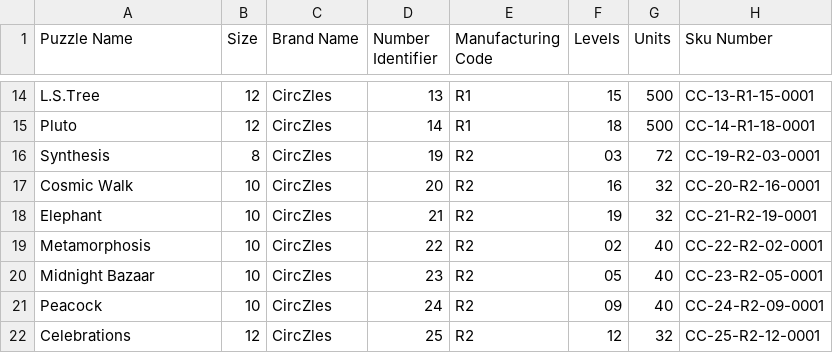
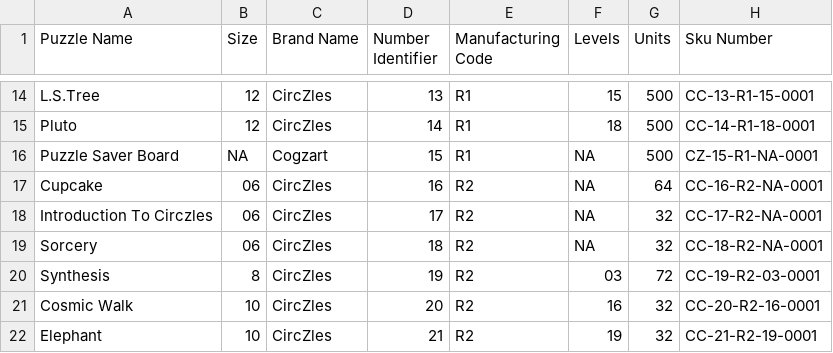
Before and after one commit to techadmin5/circzles-player-hub-v2, a TSV file: docs/circzles-catalog/source.tsv, drawn as a sheet; only a part is shown, gaps mark what is left out; the shorter side is filled out with more unchanged rows.

Commit message:
fix(catalog): preserve complete 82-row manufacturing source

```diff
--- a/docs/circzles-catalog/source.tsv
+++ b/docs/circzles-catalog/source.tsv
@@ -15,2 +15,6 @@ L.S.Tree	12	CircZles 	13	R1	15	500	CC-13-R1-15-0001
 Pluto	12	CircZles 	14	R1	18	500	CC-14-R1-18-0001
+Puzzle Saver Board	NA	Cogzart	15	R1	NA	500	CZ-15-R1-NA-0001
+Cupcake	06	CircZles	16	R2	NA	64	CC-16-R2-NA-0001
+Introduction To Circzles	06	CircZles	17	R2	NA	32	CC-17-R2-NA-0001
+Sorcery	06	CircZles	18	R2	NA	32	CC-18-R2-NA-0001
 Synthesis	8	CircZles 	19	R2	03	72	CC-19-R2-03-0001
```
Also changed, not shown: 5 other files.
